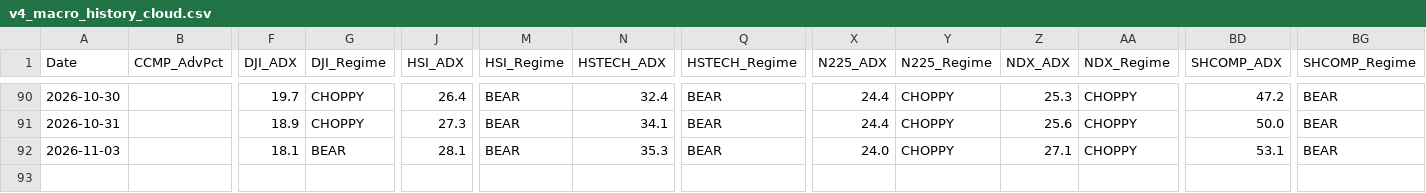
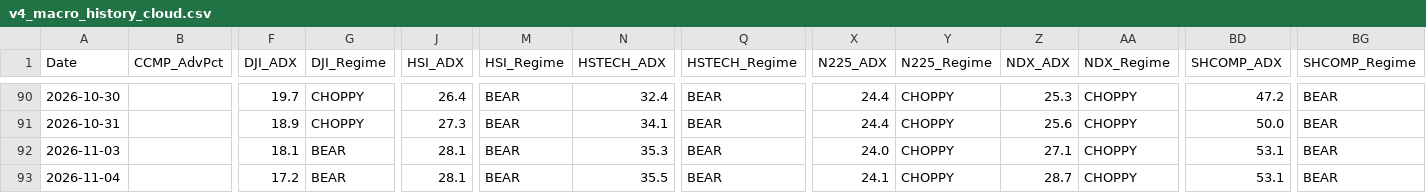
Before and after one commit to wuijwong-cpu/v4-quant-macro, a CSV file: v4_macro_history_cloud.csv, drawn as a sheet; only a part is shown, gaps mark what is left out; rows hold the shown columns only; the diff names each change by its address in the sheet, - before the commit and + after, or states it on an @@ line.

```diff
--- a/v4_macro_history_cloud.csv
+++ b/v4_macro_history_cloud.csv
+row 93: 2026-11-04 |  | 17.2 | BEAR | 28.1 | BEAR | 35.5 | BEAR | 24.1 | CHOPPY | 28.7 | CHOPPY | 53.1 | BEAR
```
